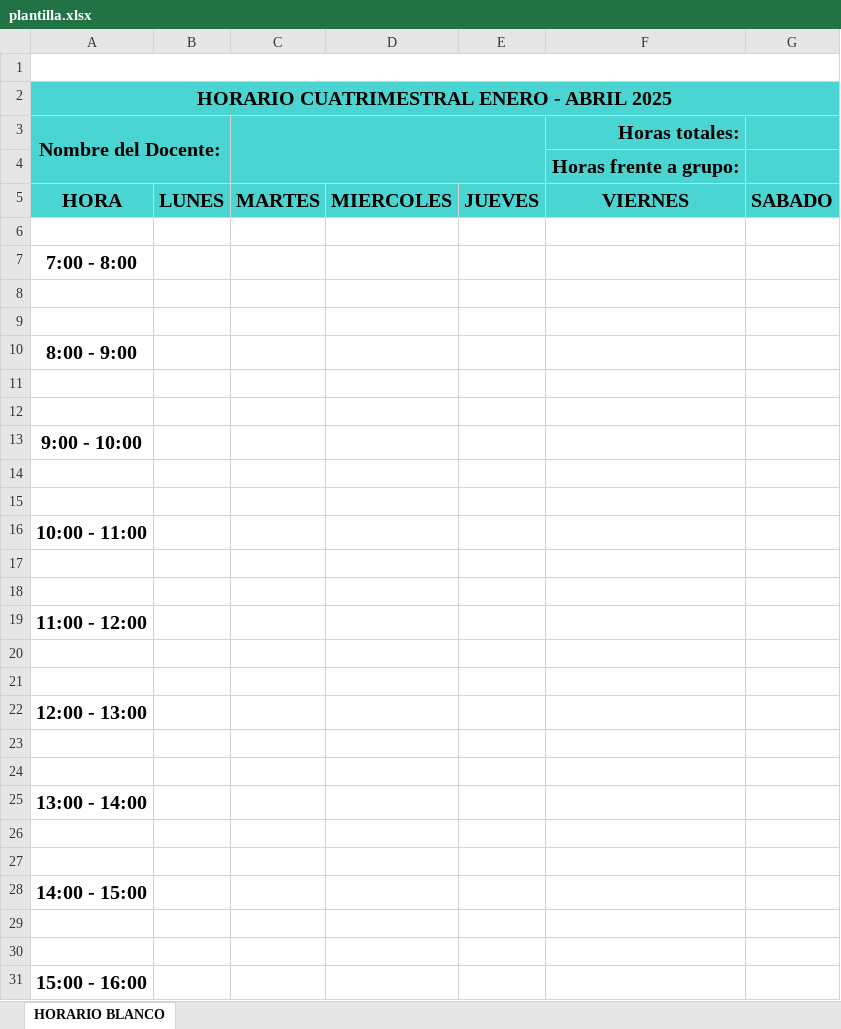
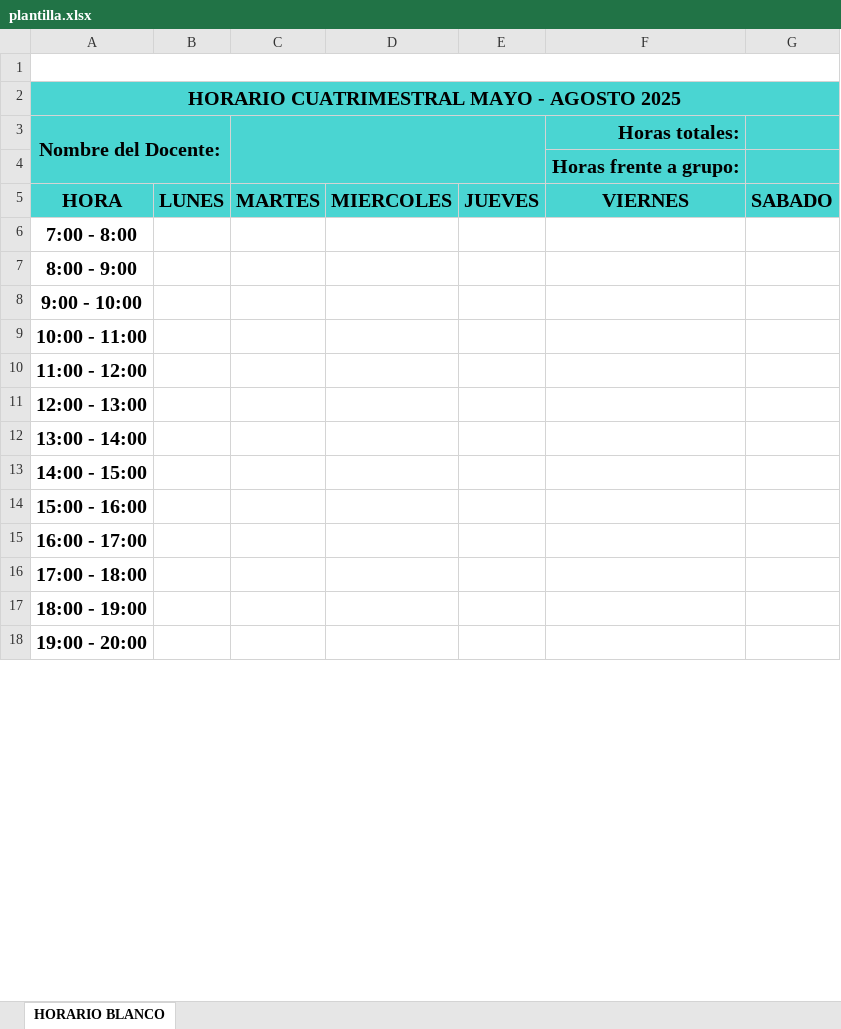
Before and after one commit to Nasakareal/cargaHoraria, an Excel workbook: admin/configuraciones/estadisticas/plantilla.xlsx, sheet HORARIO BLANCO, drawn as a sheet; only a part is shown; the shorter side is filled out with more unchanged rows; values as stored, in another font and other column widths than the file's, no borders; charts and pictures not drawn; the diff covers the shown part only; the diff names each change by its address in the sheet, - before the commit and + after, or states it on an @@ line.

Commit message:
nueva plantilla

```diff
--- a/admin/configuraciones/estadisticas/plantilla.xlsx (sheet HORARIO BLANCO)
+++ b/admin/configuraciones/estadisticas/plantilla.xlsx (sheet HORARIO BLANCO)
-A2 (Nombre del Docente:): HORARIO CUATRIMESTRAL ENERO - ABRIL 2025
+A2 (Nombre del Docente:): HORARIO CUATRIMESTRAL MAYO - AGOSTO 2025
-row 6: (empty)
-row 8: (empty)
-row 9: (empty)
-row 11: (empty)
-row 12: (empty)
-row 14: (empty)
-row 15: (empty)
-row 17: (empty)
-row 18: (empty)
-row 20: (empty)
-row 21: (empty)
-row 23: (empty)
-row 24: (empty)
-row 26: (empty)
-row 27: (empty)
-row 29: (empty)
-row 30: (empty)
```
Also changed, not shown: 9 removed rows elsewhere in this sheet, templates/plantilla_horario.xlsx, templates/plantilla_horario_grupos.xlsx, 9 other files.
